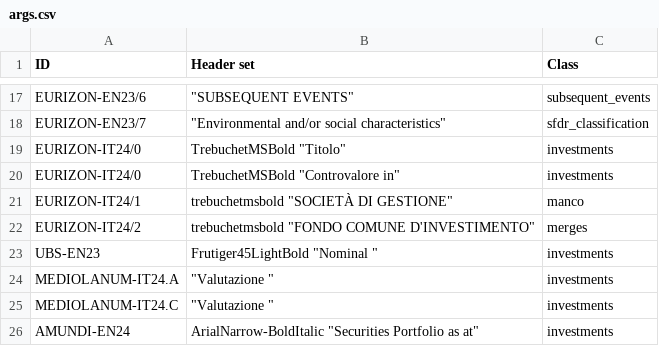
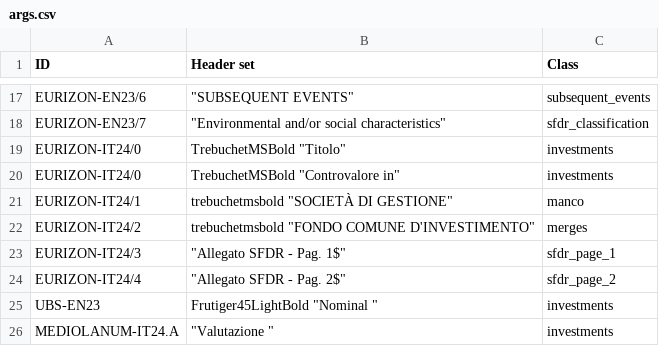
Before and after one commit to tvp-freeports/analysis_finance_reports, a CSV file: src/freeports_analysis/formats/algorithms/structured/page_classify/args.csv, drawn as a sheet; only a part is shown, gaps mark what is left out; the shorter side is filled out with more unchanged rows; the diff names each change by its address in the sheet, - before the commit and + after, or states it on an @@ line.

Commit message:
EURIZON-IT24 sfdr-classification

```diff
--- a/src/freeports_analysis/formats/algorithms/structured/page_classify/args.csv
+++ b/src/freeports_analysis/formats/algorithms/structured/page_classify/args.csv
+row 23: EURIZON-IT24/3 | "Allegato SFDR - Pag. 1$" | sfdr_page_1
+row 24: EURIZON-IT24/4 | "Allegato SFDR - Pag. 2$" | sfdr_page_2
```
Also changed, not shown: src/freeports_analysis/formats/algorithms/data/alghoritms_schedule.csv, 2 other files.
